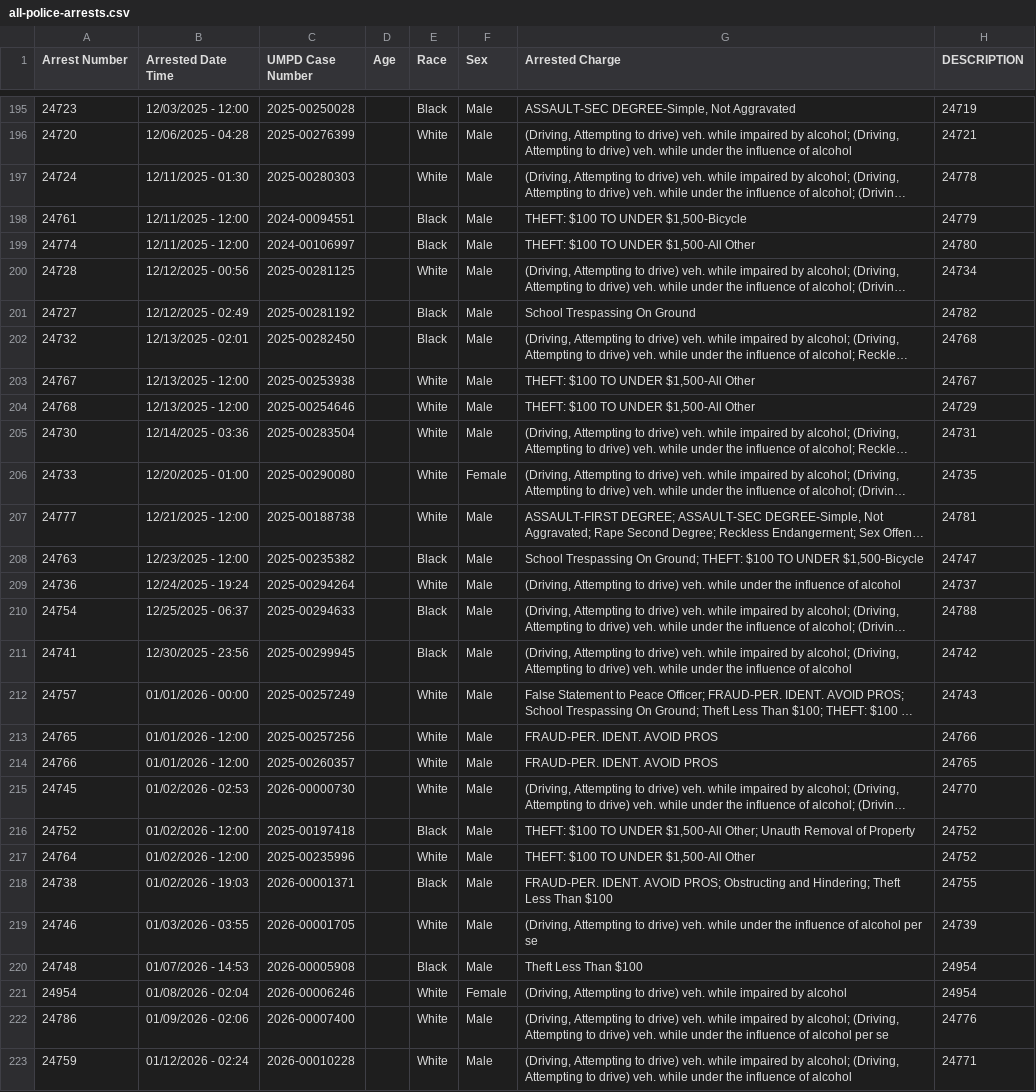
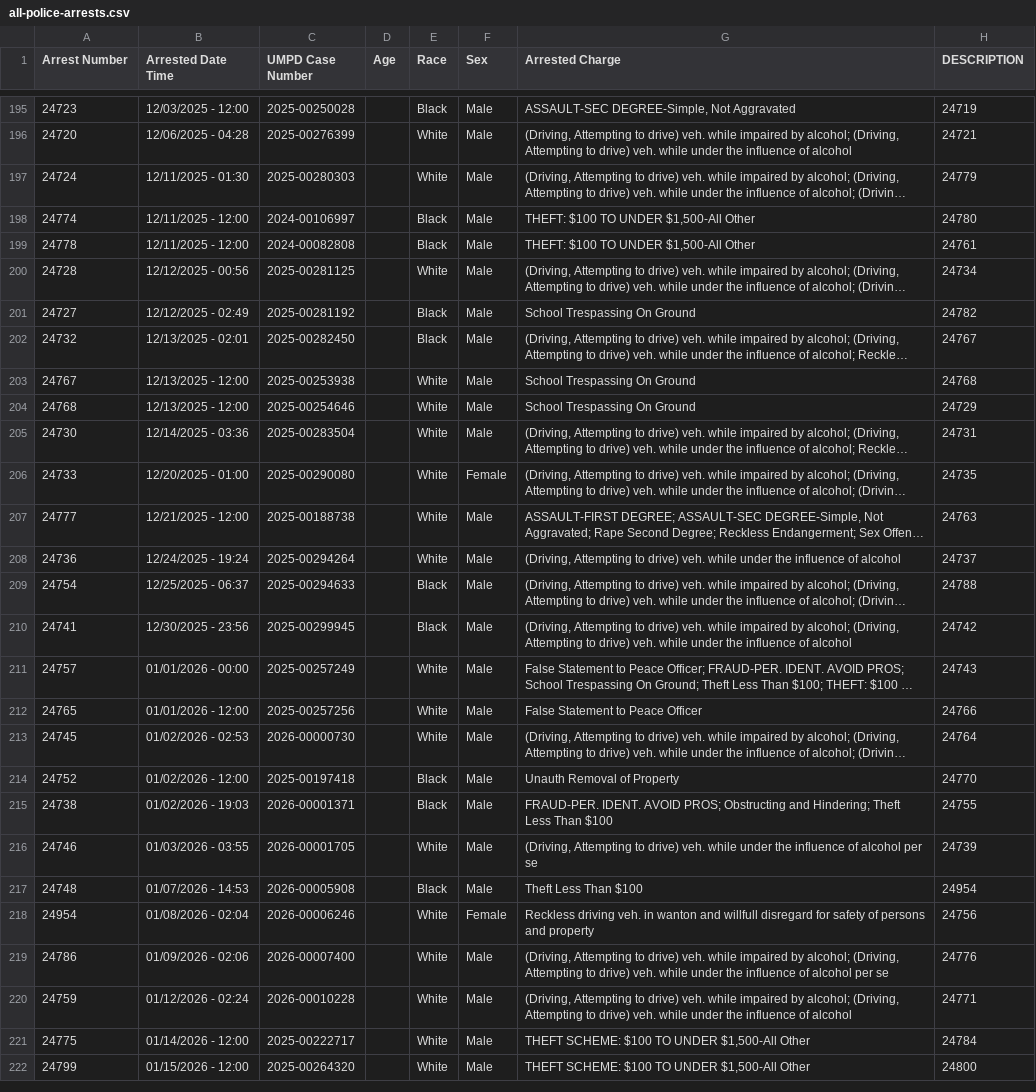
Before and after one commit to dwillis/umpd-logs, a CSV file: data/all-police-arrests.csv, drawn as a sheet; only a part is shown, gaps mark what is left out; the shorter side is filled out with more unchanged rows; long unchanged cells end in …; addresses are those after the commit; the diff covers the shown part only; the diff names each change by its address in the sheet, - before the commit and + after, or states it on an @@ line.

```diff
--- a/data/all-police-arrests.csv
+++ b/data/all-police-arrests.csv
-H197 (DESCRIPTION): 24778
+H197 (DESCRIPTION): 24779
@@ row 198 moved to row 378: 24761 @@
@@ row 386 moved to row 199: 24778 @@
-H202 (DESCRIPTION): 24768
+H202 (DESCRIPTION): 24767
-G203:G204 (Arrested Charge): THEFT: $100 TO UNDER $1,500-All Other
+G203:G204 (Arrested Charge): School Trespassing On Ground
-H203 (DESCRIPTION): 24767
+H203 (DESCRIPTION): 24768
-H207 (DESCRIPTION): 24781
+H207 (DESCRIPTION): 24763
@@ row 208 moved to row 379: 24763 @@
-G212 (Arrested Charge): FRAUD-PER. IDENT. AVOID PROS
+G212 (Arrested Charge): False Statement to Peace Officer
@@ row 214 moved to row 380: 24766 @@
-H213 (DESCRIPTION): 24770
+H213 (DESCRIPTION): 24764
-G214 (Arrested Charge): THEFT: $100 TO UNDER $1,500-All Other; Unauth Removal…
+G214 (Arrested Charge): Unauth Removal…
-H214 (DESCRIPTION): 24752
+H214 (DESCRIPTION): 24770
@@ row 217 moved to row 381: 24764 @@
-G218 (Arrested Charge): (Driving, Attempting to drive) veh. while impaired by alcohol
+G218 (Arrested Charge): Reckless driving veh. in wanton and willfull disregard for safety of persons and property
-H218 (DESCRIPTION): 24954
+H218 (DESCRIPTION): 24756
```
Also changed, not shown: 8 added rows, 8 removed rows, 19 moved rows and 24 edited cells elsewhere in this file, 1 other file.
